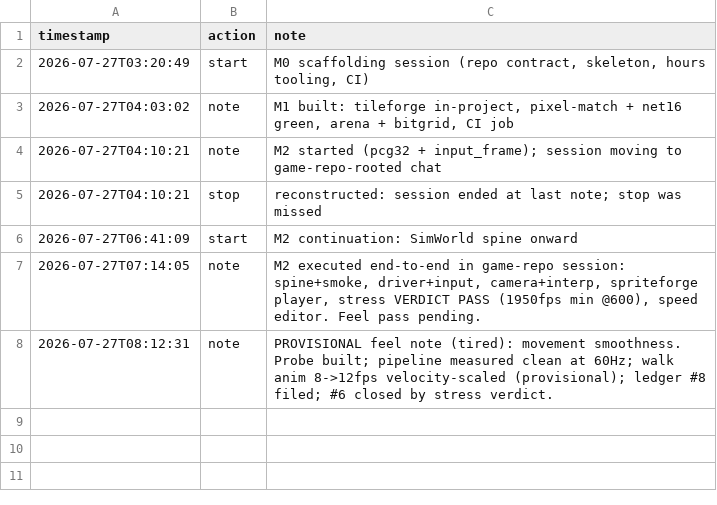
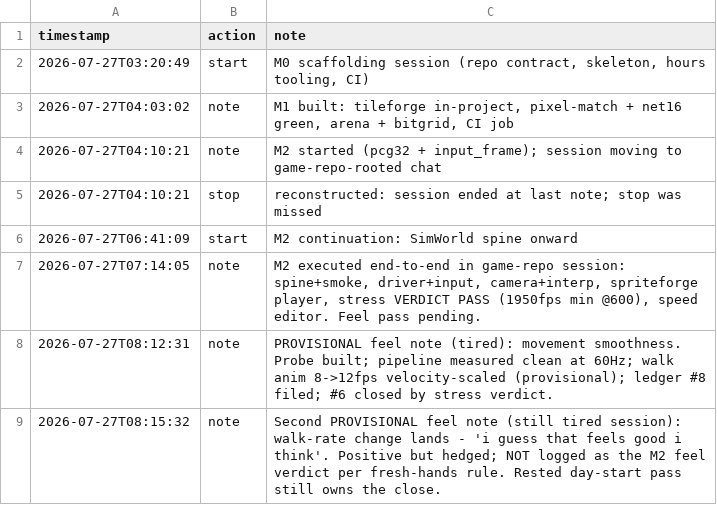
Before and after one commit to tilok1234/Wildshot-Adventures, a CSV file: notes/hours.csv, drawn as a sheet.

```diff
--- a/notes/hours.csv
+++ b/notes/hours.csv
@@ -8 +8,2 @@ timestamp,action,note
 2026-07-27T08:12:31,note,"PROVISIONAL feel note (tired): movement smoothness. Probe built; pipeline measured clean at 60Hz; walk anim 8->12fps velocity-scaled (provisional); ledger #8 filed; #6 closed by stress verdict."
+2026-07-27T08:15:32,note,"Second PROVISIONAL feel note (still tired session): walk-rate change lands - 'i guess that feels good i think'. Positive but hedged; NOT logged as the M2 feel verdict per fresh-hands rule. Rested day-start pass still owns the close."
```
Also changed, not shown: 7 other files.
